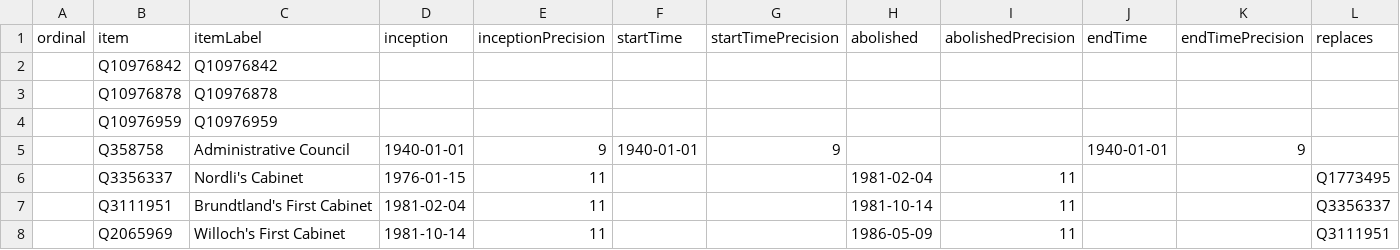
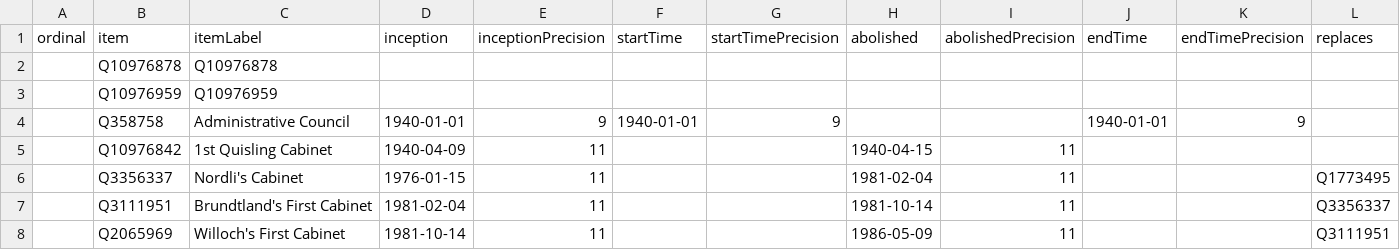
Before and after one commit to every-politician-scrapers/norway-cabinet, a CSV file: wikidata/results/all-cabinets.csv, drawn as a sheet; only a part is shown; removed rows and columns are numbered as before the commit, all else as after; rows hold the shown columns only; the diff names each change by its address in the sheet, - before the commit and + after, or states it on an @@ line.

Commit message:
Run SPARQL queries

```diff
--- a/wikidata/results/all-cabinets.csv
+++ b/wikidata/results/all-cabinets.csv
-row 2:  | Q10976842 | Q10976842
+row 5:  | Q10976842 | 1st Quisling Cabinet | 1940-04-09 | 11 |  |  | 1940-04-15 | 11
```
